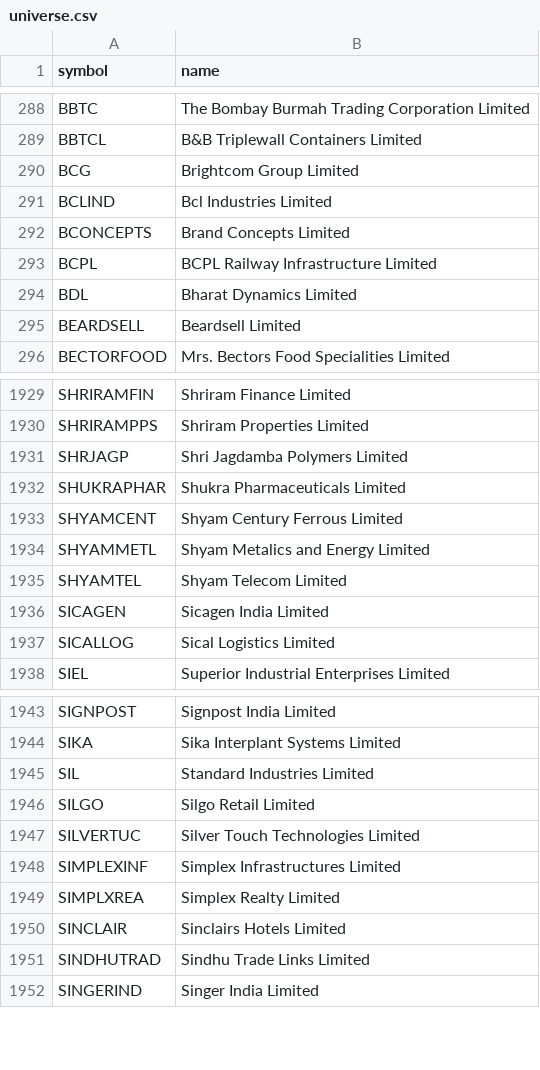
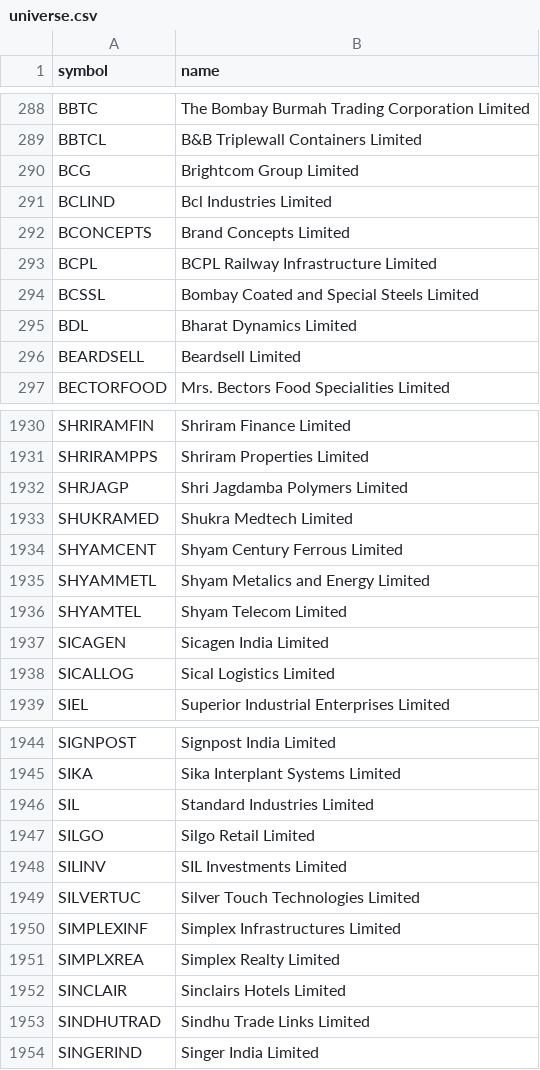
Before and after one commit to shisharay2468-sys/MOMENTUM-PF, a CSV file: universe.csv, drawn as a sheet; only a part is shown, gaps mark what is left out; removed rows and columns are numbered as before the commit, all else as after; the diff names each change by its address in the sheet, - before the commit and + after, or states it on an @@ line.

```diff
--- a/universe.csv
+++ b/universe.csv
+row 294: BCSSL | Bombay Coated and Special Steels Limited
-row 1932: SHUKRAPHAR | Shukra Pharmaceuticals Limited
+row 1933: SHUKRAMED | Shukra Medtech Limited
+row 1948: SILINV | SIL Investments Limited
```
Also changed, not shown: 3 other files.
